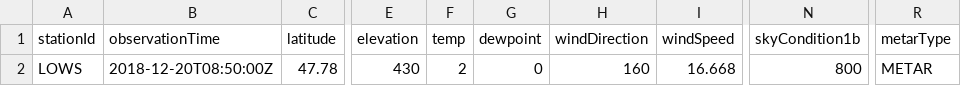
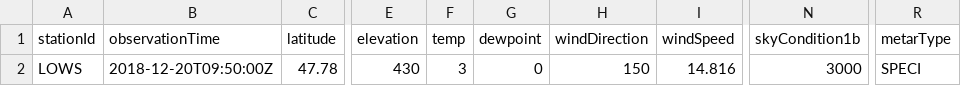
Before and after one commit to mmittlb/pywde1, a CSV file: metar1.csv, drawn as a sheet; only a part is shown, gaps mark what is left out; the diff names each change by its address in the sheet, - before the commit and + after, or states it on an @@ line.

Commit message:
Add metar1.csv

```diff
--- a/metar1.csv
+++ b/metar1.csv
-B2 (observationTime): 2018-12-20T08:50:00Z
+B2 (observationTime): 2018-12-20T09:50:00Z
-F2 (temp): 2
+F2 (temp): 3
-H2 (windDirection): 160
+H2 (windDirection): 150
-I2 (windSpeed): 16.668
+I2 (windSpeed): 14.816
-N2 (skyCondition1b): 800
+N2 (skyCondition1b): 3000
-R2 (metarType): METAR
+R2 (metarType): SPECI
```
